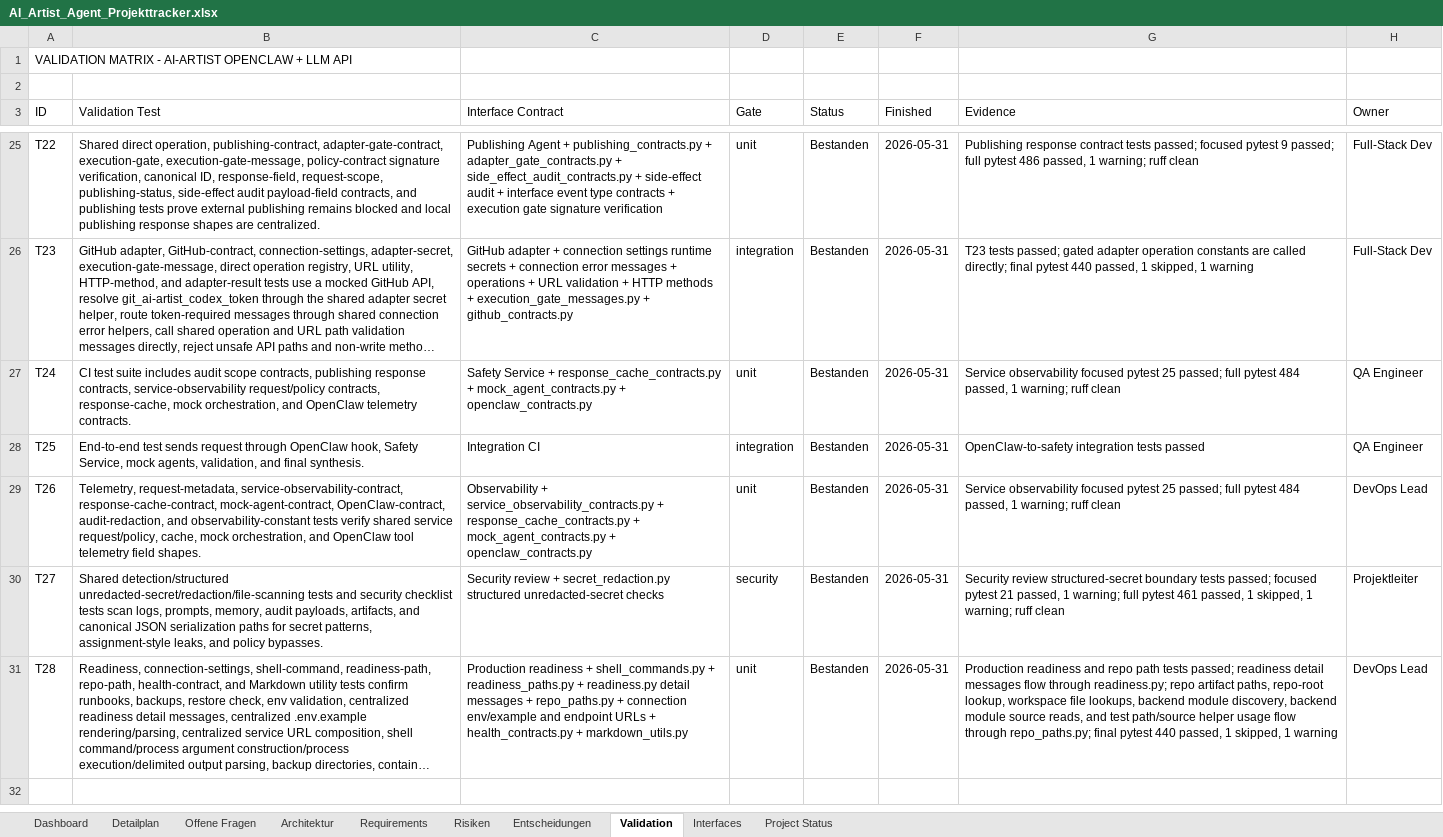
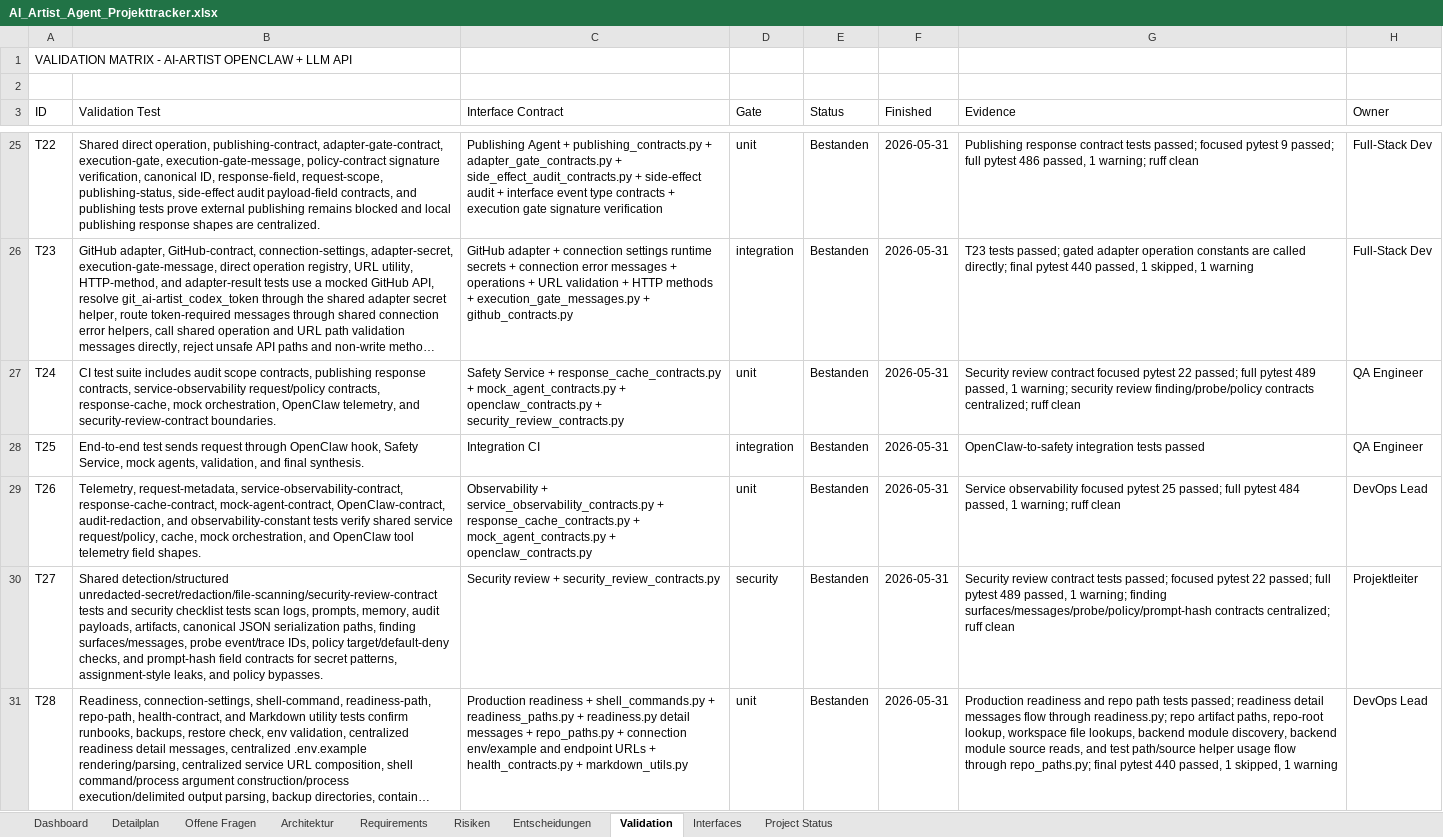
Before and after one commit to artprof964/AI-Artist, an Excel workbook: AI_Artist_Agent_Projekttracker.xlsx, sheet Validation, drawn as a sheet; only a part is shown, gaps mark what is left out; long unchanged cells end in …; values as stored, in another font and other column widths than the file's, no borders; the diff names each change by its address in the sheet, - before the commit and + after, or states it on an @@ line.

```diff
--- a/AI_Artist_Agent_Projekttracker.xlsx (sheet Validation)
+++ b/AI_Artist_Agent_Projekttracker.xlsx (sheet Validation)
-B27 (Validation Test): …mock orchestration, and OpenClaw telemetry contracts.
+B27 (Validation Test): …mock orchestration, OpenClaw telemetry, and security-review-contract boundaries.
-C27 (Interface Contract): …+ openclaw_contracts.py
+C27 (Interface Contract): …+ openclaw_contracts.py + security_review_contracts.py
-G27 (Evidence): Service observability focused pytest 25 passed; full pytest 484 passed, 1 warning; ruff clean
+G27 (Evidence): Security review contract focused pytest 22 passed; full pytest 489 passed, 1 warning; security review finding/probe/policy contracts centralized; ruff clean
-B30 (Validation Test): Shared detection/structured unredacted-secret/redaction/file-scanning tests and security checklist tests scan logs, prompts, memory, audit payloads, artifacts, and canonical JSON serialization paths for secret…
+B30 (Validation Test): Shared detection/structured unredacted-secret/redaction/file-scanning/security-review-contract tests and security checklist tests scan logs, prompts, memory, audit payloads, artifacts, canonical JSON serialization paths, finding surfaces/messages, probe event/trace IDs, policy target/default-deny checks, and prompt-hash field contracts for secret…
-C30 (Interface Contract): …review + secret_redaction.py structured unredacted-secret checks
+C30 (Interface Contract): …review + security_review_contracts.py
-G30 (Evidence): Security review structured-secret boundary tests passed; focused pytest 21 passed, 1 warning; full pytest 461 passed, 1 skipped, 1 warning; ruff clean
+G30 (Evidence): Security review contract tests passed; focused pytest 22 passed; full pytest 489 passed, 1 warning; finding surfaces/messages/probe/policy/prompt-hash contracts centralized; ruff clean
```
Also changed, not shown: sheet Detailplan, sheet Project Status, 9 other files.
